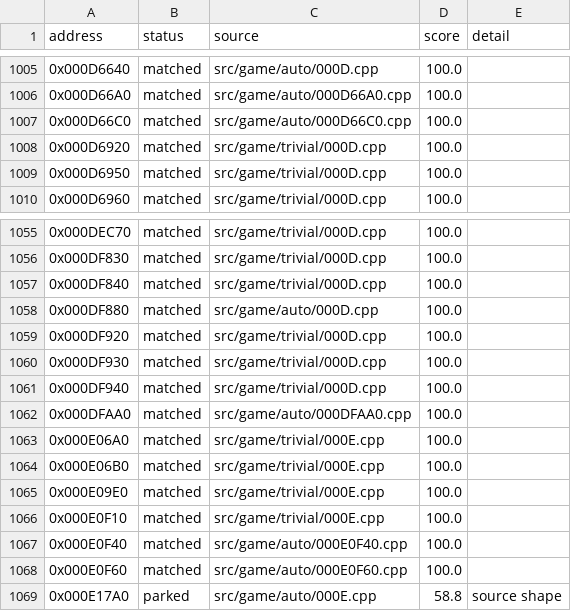
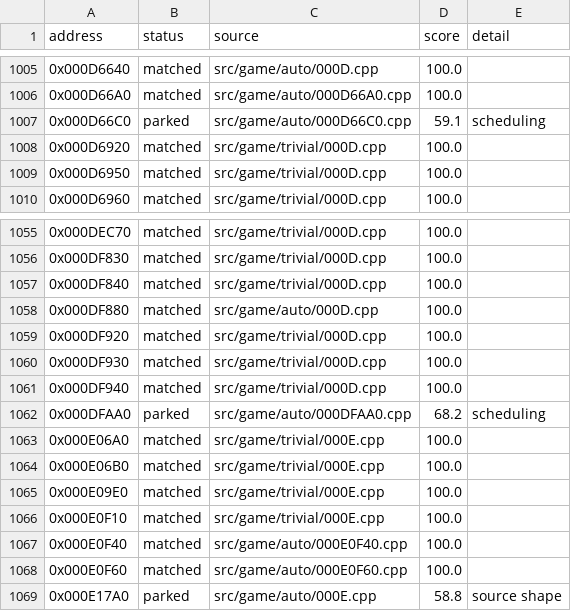
Before and after one commit to julian-perge/bustin-out-recomp, a CSV file: config/functions.csv, drawn as a sheet; only a part is shown, gaps mark what is left out.

Commit message:
match: park 0x000D66C0 and 0x000DFAA0 as scheduling, as the review of night batch 15 found (F-0117)

```diff
--- a/config/functions.csv
+++ b/config/functions.csv
@@ -1006,3 +1006,3 @@ address,status,source,score,detail
 0x000D66A0,matched,src/game/auto/000D66A0.cpp,100.0,
-0x000D66C0,matched,src/game/auto/000D66C0.cpp,100.0,
+0x000D66C0,parked,src/game/auto/000D66C0.cpp,59.1,scheduling
 0x000D6920,matched,src/game/trivial/000D.cpp,100.0,
@@ -1061,3 +1061,3 @@ address,status,source,score,detail
 0x000DF940,matched,src/game/trivial/000D.cpp,100.0,
-0x000DFAA0,matched,src/game/auto/000DFAA0.cpp,100.0,
+0x000DFAA0,parked,src/game/auto/000DFAA0.cpp,68.2,scheduling
 0x000E06A0,matched,src/game/trivial/000E.cpp,100.0,
```
Also changed, not shown: 2 other files.
